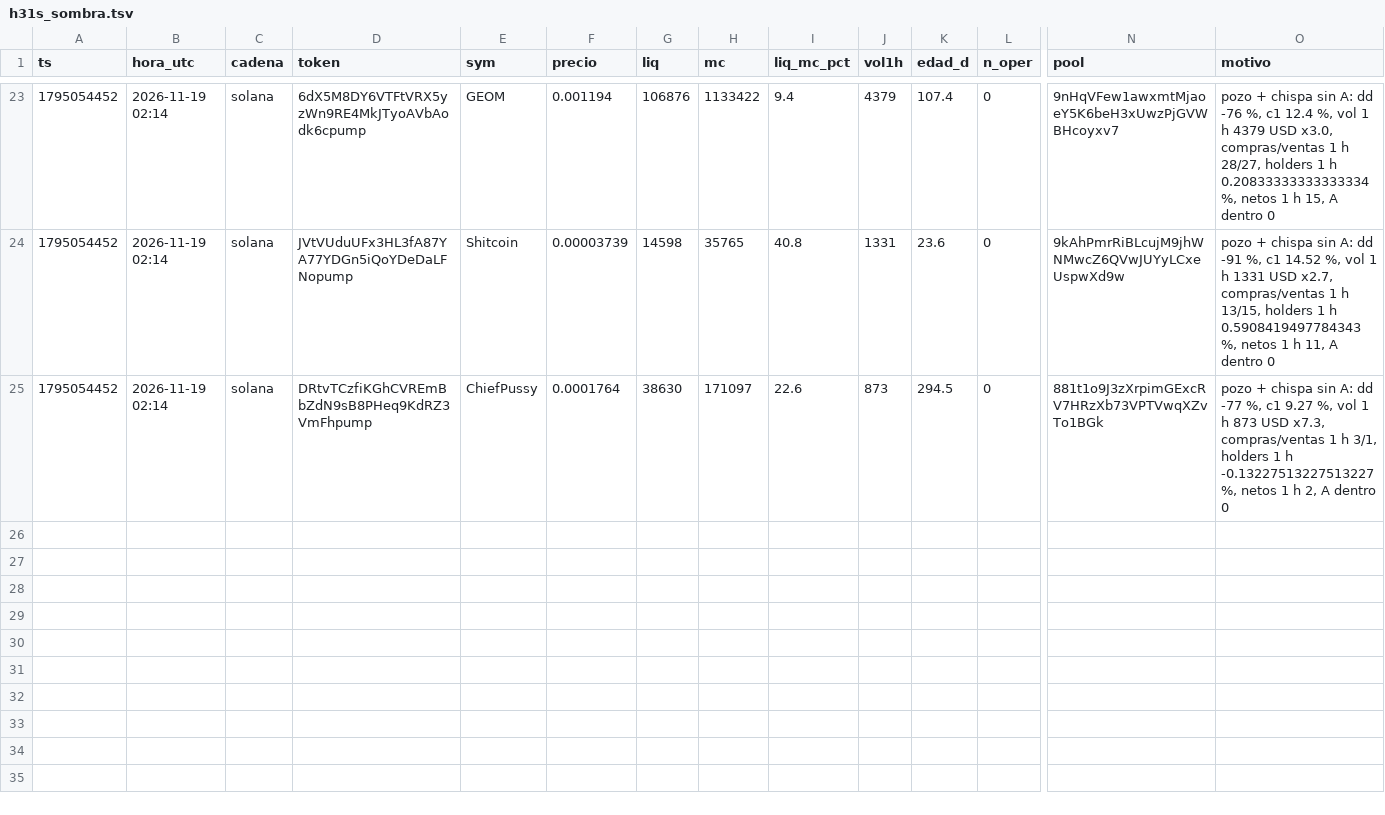
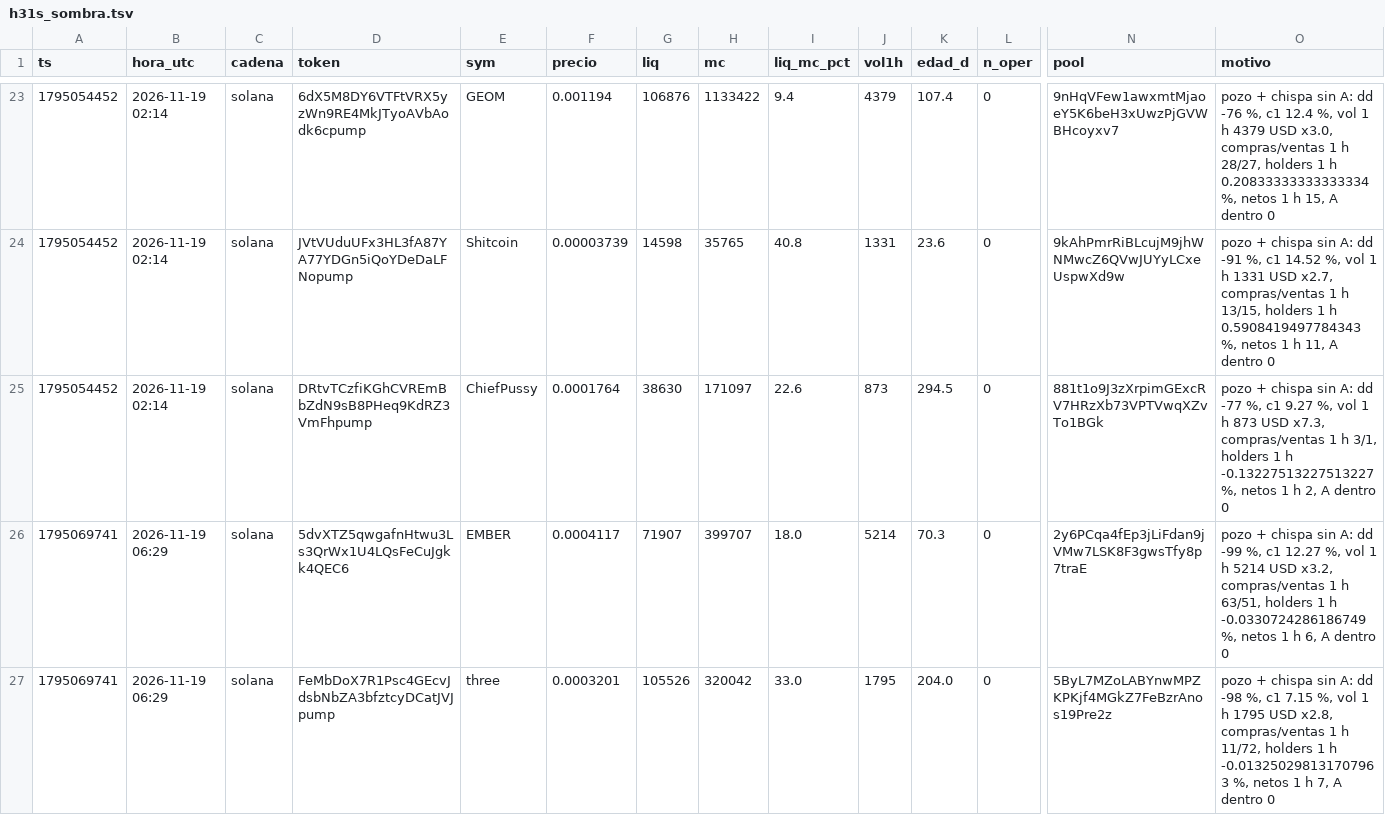
Before and after one commit to fjmunoznieves/desk-memecoins, a TSV file: datos/h31s_sombra.tsv, drawn as a sheet; only a part is shown, gaps mark what is left out; rows hold the shown columns only; the diff names each change by its address in the sheet, - before the commit and + after, or states it on an @@ line.

```diff
--- a/datos/h31s_sombra.tsv
+++ b/datos/h31s_sombra.tsv
+row 26: 1795069741 | 2026-11-19 06:29 | solana | 5dvXTZ5qwgafnHtwu3Ls3QrWx1U4LQsFeCuJgkk4QEC6 | EMBER | 0.0004117 | 71907 | 399707 | 18.0 | 5214 | 70.3 | 0 | 2y6PCqa4fEp3jLiFdan9jVMw7LSK8F3gwsTfy8p7traE | pozo + chispa sin A: dd -99 %, c1 12.27 %, vol 1 h 5214 USD x3.2, compras/ventas 1 h 63/51, holders 1 h -0.0330724286186749 %, netos 1 h 6, A dentro 0
+row 27: 1795069741 | 2026-11-19 06:29 | solana | FeMbDoX7R1Psc4GEcvJdsbNbZA3bfztcyDCatJVJpump | three | 0.0003201 | 105526 | 320042 | 33.0 | 1795 | 204.0 | 0 | 5ByL7MZoLABYnwMPZKPKjf4MGkZ7FeBzrAnos19Pre2z | pozo + chispa sin A: dd -98 %, c1 7.15 %, vol 1 h 1795 USD x2.8, compras/ventas 1 h 11/72, holders 1 h -0.013250298131707963 %, netos 1 h 7, A dentro 0
```
Also changed, not shown: datos/bundles_eventos.tsv, datos/h28_sombra.tsv, 15 other files.
